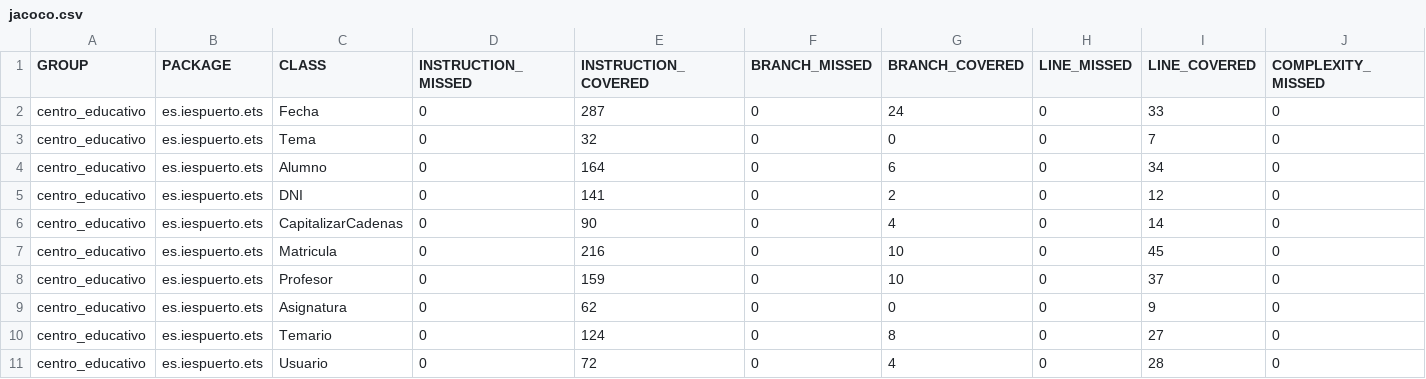
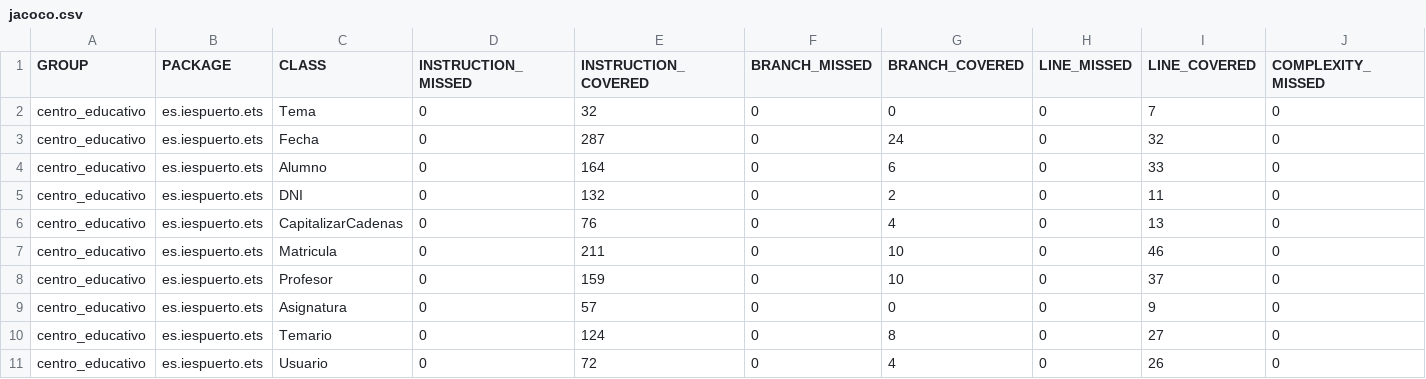
Before and after one commit to GuillermoSH/CentroEducativo, a CSV file: target/site/jacoco/jacoco.csv, drawn as a sheet; only a part is shown; removed rows and columns are numbered as before the commit, all else as after; rows hold the shown columns only; the diff names each change by its address in the sheet, - before the commit and + after, or states it on an @@ line.

```diff
--- a/target/site/jacoco/jacoco.csv
+++ b/target/site/jacoco/jacoco.csv
-row 2: centro_educativo | es.iespuerto.ets | Fecha | 0 | 287 | 0 | 24 | 0 | 33 | 0
+row 3: centro_educativo | es.iespuerto.ets | Fecha | 0 | 287 | 0 | 24 | 0 | 32 | 0
-I4 (LINE_COVERED): 34
+I4 (LINE_COVERED): 33
-E5 (INSTRUCTION_COVERED): 141
+E5 (INSTRUCTION_COVERED): 132
-I5 (LINE_COVERED): 12
+I5 (LINE_COVERED): 11
-E6 (INSTRUCTION_COVERED): 90
+E6 (INSTRUCTION_COVERED): 76
-I6 (LINE_COVERED): 14
+I6 (LINE_COVERED): 13
-E7 (INSTRUCTION_COVERED): 216
+E7 (INSTRUCTION_COVERED): 211
-I7 (LINE_COVERED): 45
+I7 (LINE_COVERED): 46
-E9 (INSTRUCTION_COVERED): 62
+E9 (INSTRUCTION_COVERED): 57
-I11 (LINE_COVERED): 28
+I11 (LINE_COVERED): 26
```
Also changed, not shown: 50 other files.
